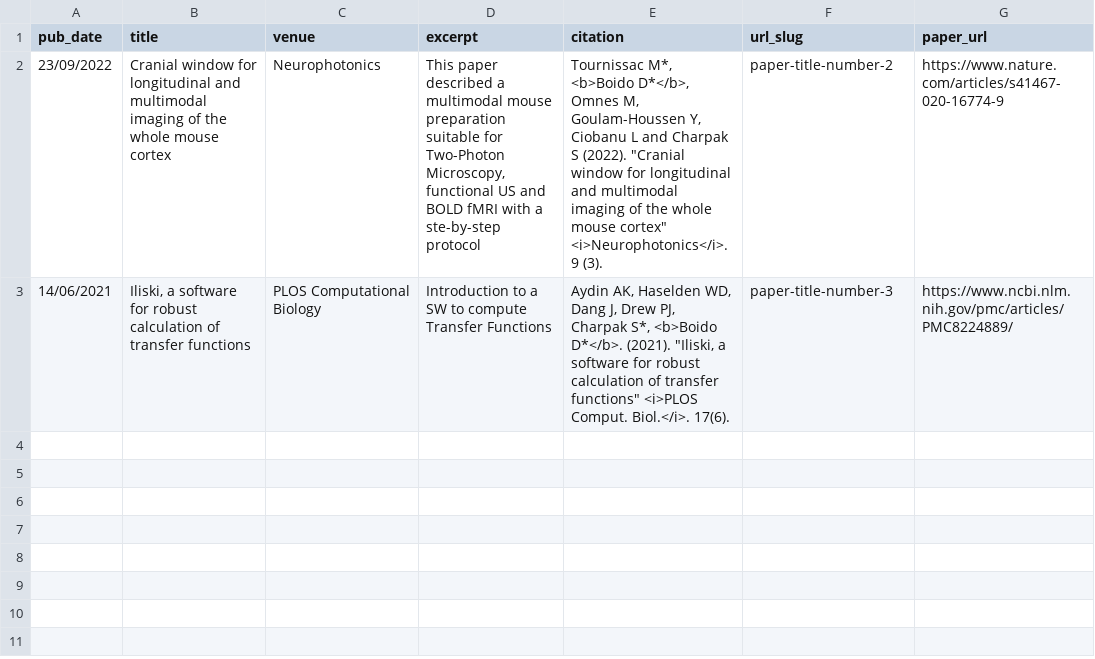
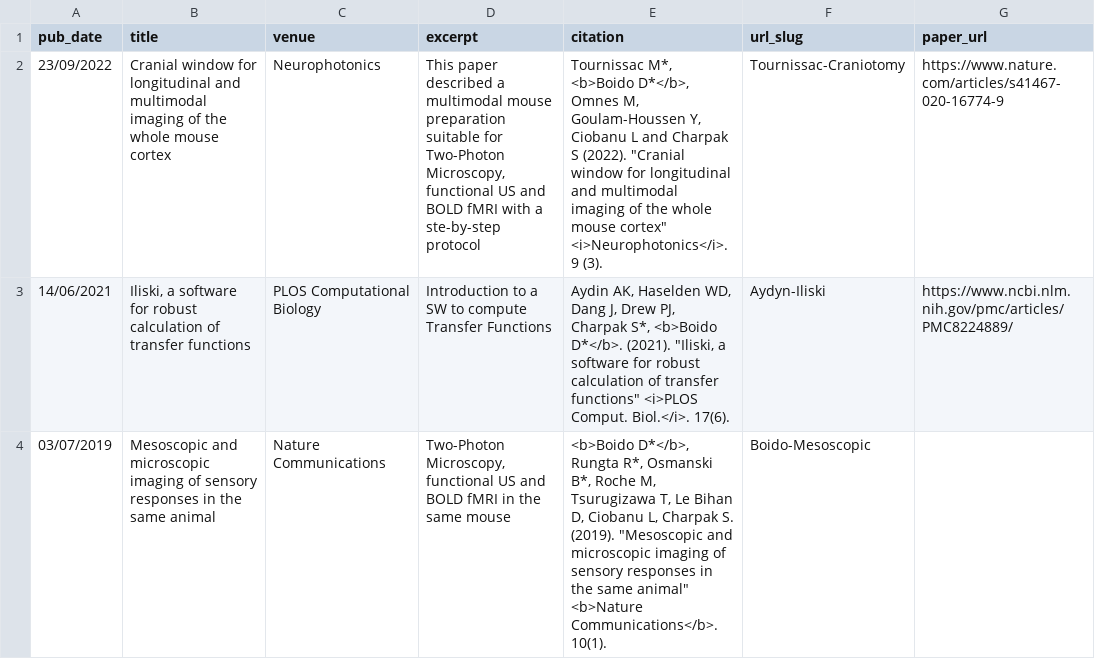
Before and after one commit to davideboido/davideboido.github.io, a TSV file: markdown_generator/publications.tsv, drawn as a sheet.

Commit message:
Papers updated

```diff
--- a/markdown_generator/publications.tsv
+++ b/markdown_generator/publications.tsv
@@ -1,3 +1,4 @@
 pub_date	title	venue	excerpt	citation	url_slug	paper_url
-23/09/2022	Cranial window for longitudinal and multimodal imaging of the whole mouse cortex	Neurophotonics	This paper described a multimodal mouse preparation suitable for Two-Photon Microscopy, functional US and BOLD fMRI with a ste-by-step protocol	"Tournissac M*, <b>Boido D*</b>, Omnes M, Goulam-Houssen Y, Ciobanu L and Charpak S (2022). ""Cranial window for longitudinal and multimodal imaging of the whole mouse cortex"" <i>Neurophotonics</i>. 9 (3)."	paper-title-number-2	https://www.nature.com/articles/s41467-020-16774-9
-14/06/2021	Iliski, a software for robust calculation of transfer functions	"PLOS Computational Biology "	Introduction to a SW to compute Transfer Functions	"Aydin AK, Haselden WD, Dang J, Drew PJ, Charpak S*, <b>Boido D*</b>. (2021). ""Iliski, a software for robust calculation of transfer functions"" <i>PLOS Comput. Biol.</i>. 17(6)."	paper-title-number-3	https://www.ncbi.nlm.nih.gov/pmc/articles/PMC8224889/
+23/09/2022	Cranial window for longitudinal and multimodal imaging of the whole mouse cortex	Neurophotonics	This paper described a multimodal mouse preparation suitable for Two-Photon Microscopy, functional US and BOLD fMRI with a ste-by-step protocol	"Tournissac M*, <b>Boido D*</b>, Omnes M, Goulam-Houssen Y, Ciobanu L and Charpak S (2022). ""Cranial window for longitudinal and multimodal imaging of the whole mouse cortex"" <i>Neurophotonics</i>. 9 (3)."	Tournissac-Craniotomy	https://www.nature.com/articles/s41467-020-16774-9
+14/06/2021	Iliski, a software for robust calculation of transfer functions	"PLOS Computational Biology "	Introduction to a SW to compute Transfer Functions	"Aydin AK, Haselden WD, Dang J, Drew PJ, Charpak S*, <b>Boido D*</b>. (2021). ""Iliski, a software for robust calculation of transfer functions"" <i>PLOS Comput. Biol.</i>. 17(6)."	Aydyn-Iliski	https://www.ncbi.nlm.nih.gov/pmc/articles/PMC8224889/
+03/07/2019	Mesoscopic and microscopic imaging of sensory responses in the same animal	Nature Communications	Two-Photon Microscopy, functional US and BOLD fMRI in the same mouse	"<b>Boido D*</b>, Rungta R*, Osmanski B*, Roche M, Tsurugizawa T, Le Bihan D, Ciobanu L, Charpak S. (2019). ""Mesoscopic and microscopic imaging of sensory responses in the same animal"" <b>Nature Communications</b>. 10(1)."	Boido-Mesoscopic	
```
Also changed, not shown: 3 other files.
